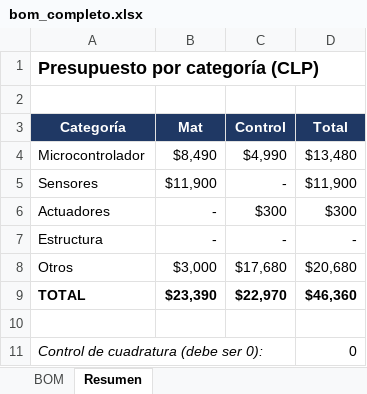
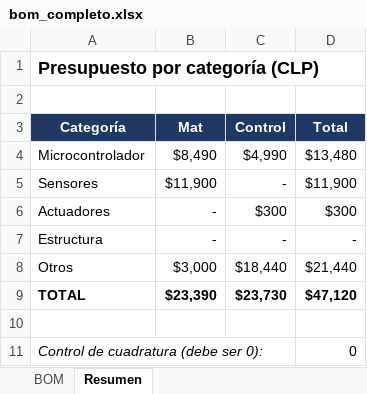
Before and after one commit to Josefarc/TEI-201-Secci-n-4-Grupo-9, an Excel workbook: hardware/bom/bom_completo.xlsx, sheet Resumen, drawn as a sheet; values as stored, in another font and other column widths than the file's, no borders; the diff names each change by its address in the sheet, - before the commit and + after, or states it on an @@ line.

```diff
--- a/hardware/bom/bom_completo.xlsx (sheet Resumen)
+++ b/hardware/bom/bom_completo.xlsx (sheet Resumen)
-C8 (Control): $17,680
+C8 (Control): $18,440
-D8 (Total): $20,680
+D8 (Total): $21,440
-C9 (Control): $22,970
+C9 (Control): $23,730
-D9 (Total): $46,360
+D9 (Total): $47,120
```
Also changed, not shown: sheet BOM, formulas that keep their value, 3 other files.
